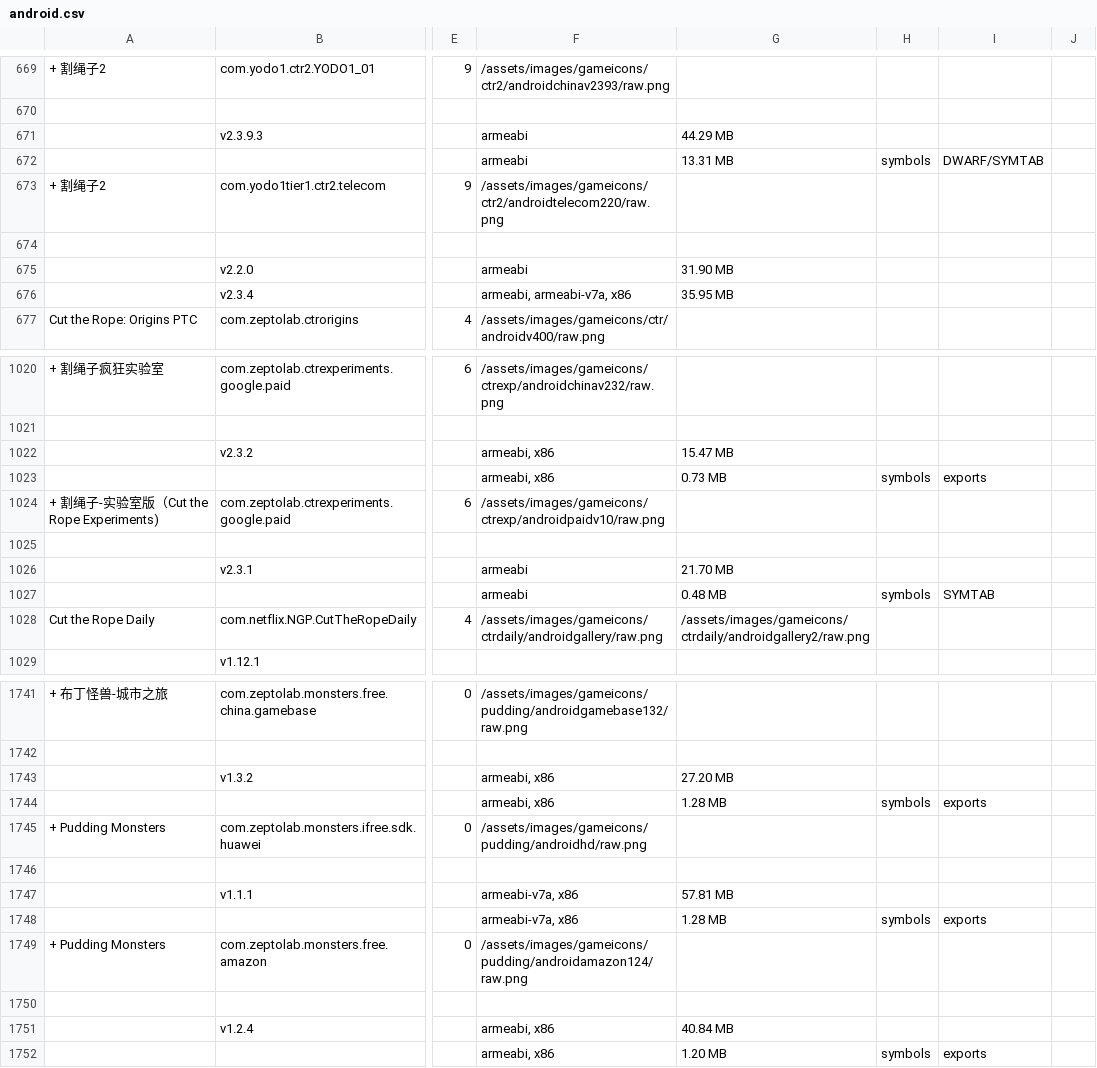
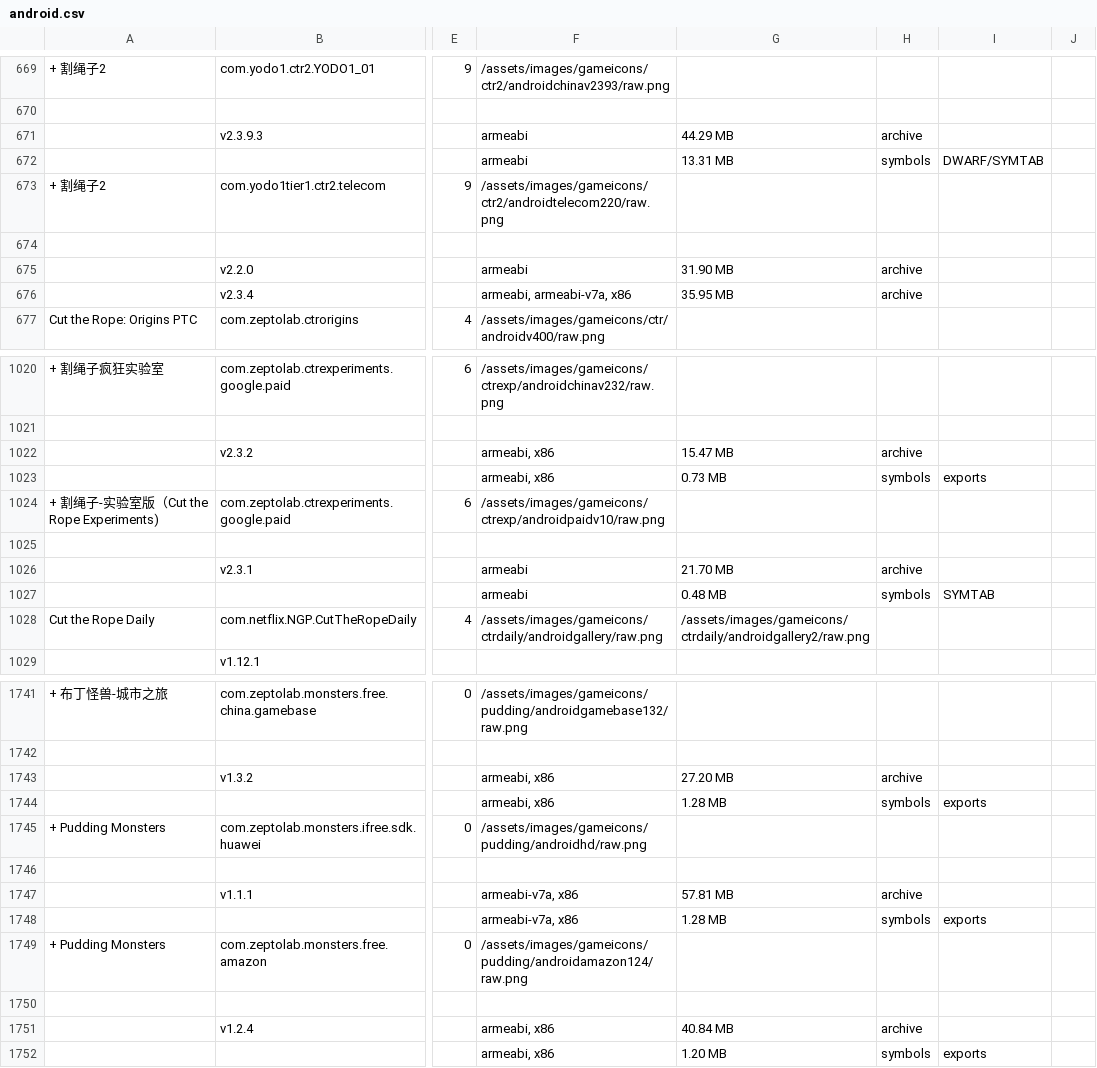
Before and after one commit to sogful/candies.monster, a CSV file: versions/android.csv, drawn as a sheet; only a part is shown, gaps mark what is left out; the diff covers the shown part only; the diff names each change by its address in the sheet, - before the commit and + after, or states it on an @@ line.

```diff
--- a/versions/android.csv
+++ b/versions/android.csv
-H671: (empty)
+H671: archive
-H675:H676: (empty)
+H675:H676: archive
-H1022: (empty)
+H1022: archive
-H1026: (empty)
+H1026: archive
-H1743: (empty)
+H1743: archive
-H1747: (empty)
+H1747: archive
-H1751: (empty)
+H1751: archive
```
Also changed, not shown: 7 edited cells elsewhere in this file, 1 other file.
